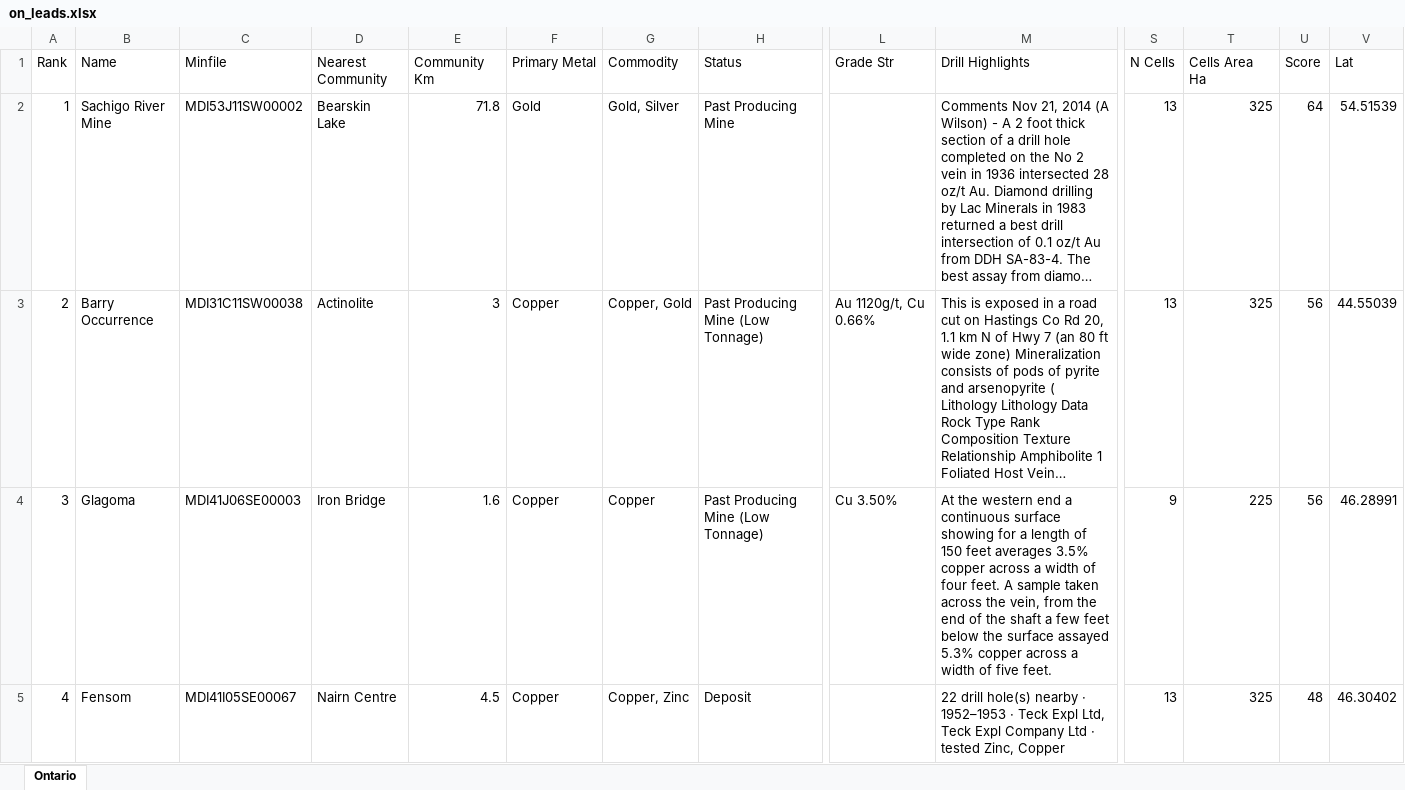
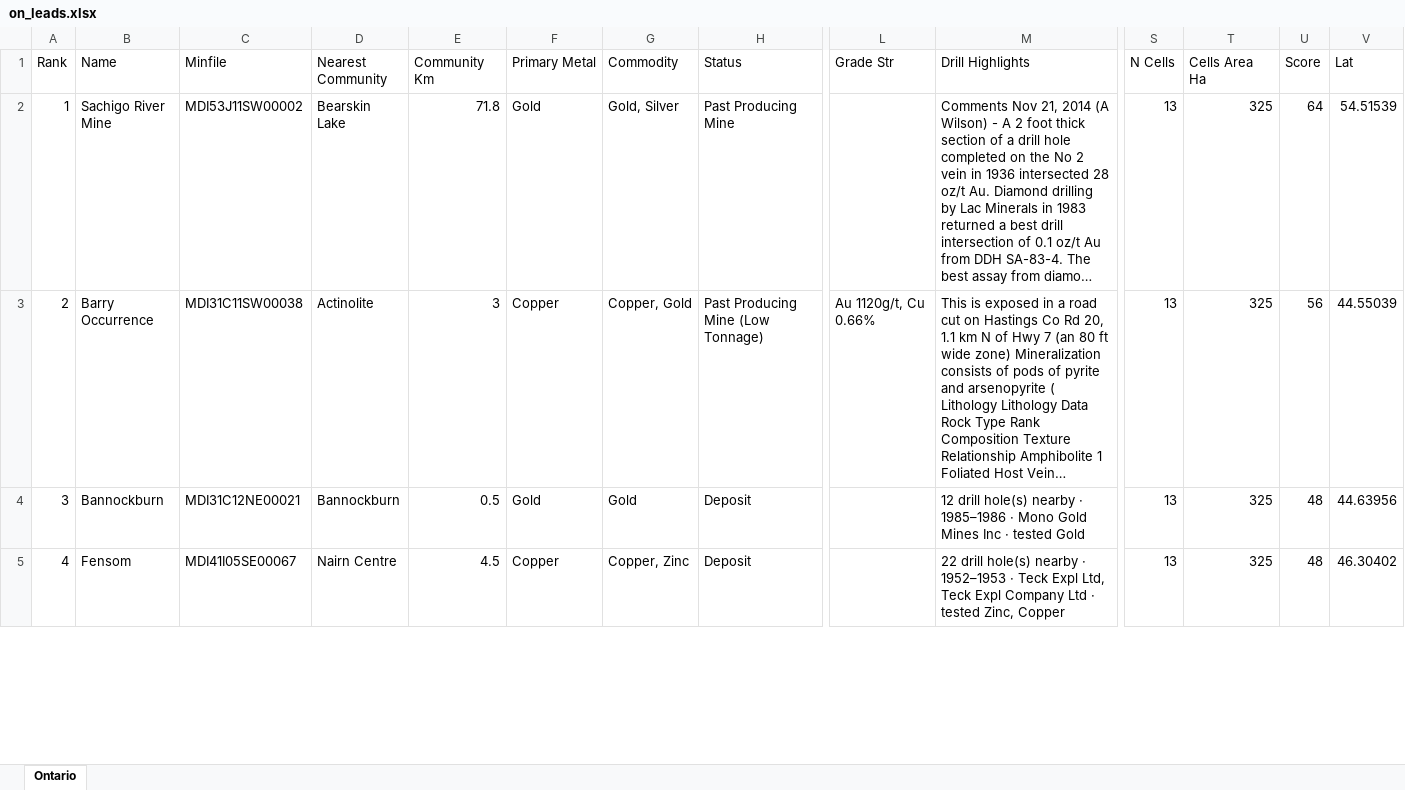
Before and after one commit to jaydeepdive/closeology, an Excel workbook: site/on_leads.xlsx, sheet Ontario, drawn as a sheet; only a part is shown, gaps mark what is left out; long unchanged cells end in …; values as stored, in another font and other column widths than the file's, no borders; the diff covers the shown part only; the diff names each change by its address in the sheet, - before the commit and + after, or states it on an @@ line.

```diff
--- a/site/on_leads.xlsx (sheet Ontario)
+++ b/site/on_leads.xlsx (sheet Ontario)
-B4 (Name): Glagoma
+B4 (Name): Bannockburn
-C4 (Minfile): MDI41J06SE00003
+C4 (Minfile): MDI31C12NE00021
-D4 (Nearest Community): Iron Bridge
+D4 (Nearest Community): Bannockburn
-E4 (Community Km): 1.6
+E4 (Community Km): 0.5
-F4 (Primary Metal): Copper
+F4 (Primary Metal): Gold
-G4 (Commodity): Copper
+G4 (Commodity): Gold
-H4 (Status): Past Producing Mine (Low Tonnage)
+H4 (Status): Deposit
-L4 (Grade Str): Cu 3.50%
+L4 (Grade Str): (empty)
-M4 (Drill Highlights): At the western end a continuous surface showing for a length of 150 feet averages 3.5% copper across a width of four feet. A sample taken across the vein, from the end of the shaft a few feet below the surface assayed 5.3% copper across a width of five feet.
+M4 (Drill Highlights): 12 drill hole(s) nearby · 1985–1986 · Mono Gold Mines Inc · tested Gold
-S4 (N Cells): 9
+S4 (N Cells): 13
-T4 (Cells Area Ha): 225
+T4 (Cells Area Ha): 325
-U4 (Score): 56
+U4 (Score): 48
-V4 (Lat): 46.28991
+V4 (Lat): 44.63956
```
Also changed, not shown: 143 edited cells elsewhere in this sheet, site/bc_leads.xlsx, site/nl_leads.xlsx, 47 other files.
